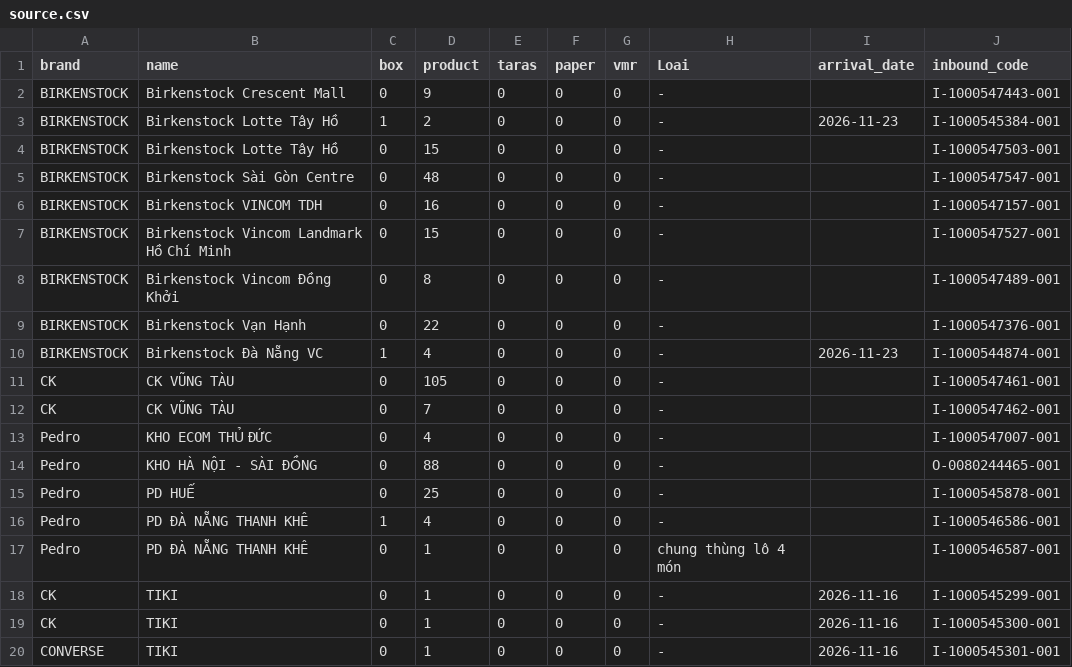
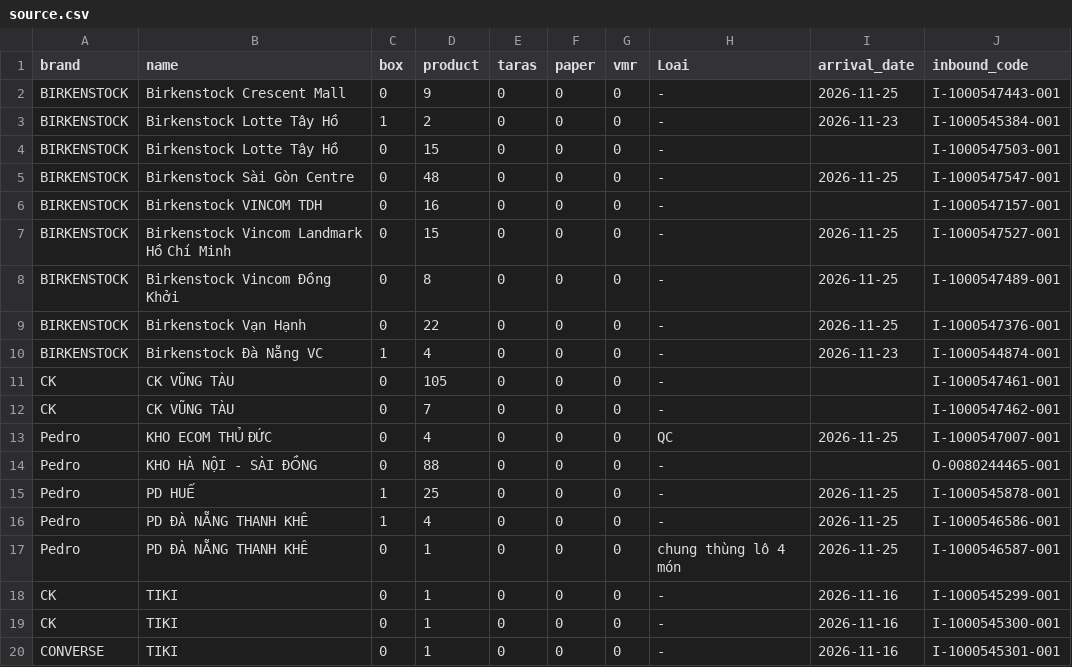
Before and after one commit to thuanmaison113-boop/newinbound, a CSV file: source.csv, drawn as a sheet; only a part is shown.

Commit message:
Update data 2026-11-25 10:41

```diff
--- a/source.csv
+++ b/source.csv
@@ -1,10 +1,10 @@
 brand,name,box,product,taras,paper,vmr,Loai,arrival_date,inbound_code
-BIRKENSTOCK,Birkenstock Crescent Mall,0,9,0,0,0,-,,I-1000547443-001
+BIRKENSTOCK,Birkenstock Crescent Mall,0,9,0,0,0,-,2026-11-25,I-1000547443-001
 BIRKENSTOCK,Birkenstock Lotte Tây Hồ,1,2,0,0,0,-,2026-11-23,I-1000545384-001
 BIRKENSTOCK,Birkenstock Lotte Tây Hồ,0,15,0,0,0,-,,I-1000547503-001
-BIRKENSTOCK,Birkenstock Sài Gòn Centre,0,48,0,0,0,-,,I-1000547547-001
+BIRKENSTOCK,Birkenstock Sài Gòn Centre,0,48,0,0,0,-,2026-11-25,I-1000547547-001
 BIRKENSTOCK,Birkenstock VINCOM TDH,0,16,0,0,0,-,,I-1000547157-001
-BIRKENSTOCK,Birkenstock Vincom Landmark Hồ Chí Minh,0,15,0,0,0,-,,I-1000547527-001
-BIRKENSTOCK,Birkenstock Vincom Đồng Khởi,0,8,0,0,0,-,,I-1000547489-001
-BIRKENSTOCK,Birkenstock Vạn Hạnh,0,22,0,0,0,-,,I-1000547376-001
+BIRKENSTOCK,Birkenstock Vincom Landmark Hồ Chí Minh,0,15,0,0,0,-,2026-11-25,I-1000547527-001
+BIRKENSTOCK,Birkenstock Vincom Đồng Khởi,0,8,0,0,0,-,2026-11-25,I-1000547489-001
+BIRKENSTOCK,Birkenstock Vạn Hạnh,0,22,0,0,0,-,2026-11-25,I-1000547376-001
 BIRKENSTOCK,Birkenstock Đà Nẵng VC,1,4,0,0,0,-,2026-11-23,I-1000544874-001
@@ -12,7 +12,7 @@ CK,CK VŨNG TÀU,0,105,0,0,0,-,,I-1000547461-001
 CK,CK VŨNG TÀU,0,7,0,0,0,-,,I-1000547462-001
-Pedro,KHO ECOM THỦ ĐỨC,0,4,0,0,0,-,,I-1000547007-001
+Pedro,KHO ECOM THỦ ĐỨC,0,4,0,0,0,QC,2026-11-25,I-1000547007-001
 Pedro,KHO HÀ NỘI - SÀI ĐỒNG,0,88,0,0,0,-,,O-0080244465-001
-Pedro,PD HUẾ,0,25,0,0,0,-,,I-1000545878-001
-Pedro,PD ĐÀ NẴNG THANH KHÊ,1,4,0,0,0,-,,I-1000546586-001
-Pedro,PD ĐÀ NẴNG THANH KHÊ,0,1,0,0,0,chung thùng lô 4 món,,I-1000546587-001
+Pedro,PD HUẾ,1,25,0,0,0,-,2026-11-25,I-1000545878-001
+Pedro,PD ĐÀ NẴNG THANH KHÊ,1,4,0,0,0,-,2026-11-25,I-1000546586-001
+Pedro,PD ĐÀ NẴNG THANH KHÊ,0,1,0,0,0,chung thùng lô 4 món,2026-11-25,I-1000546587-001
 CK,TIKI,0,1,0,0,0,-,2026-11-16,I-1000545299-001
```
